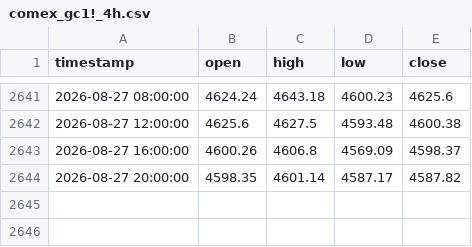
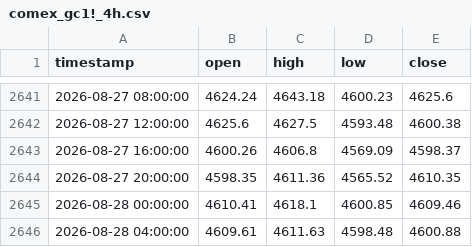
Before and after one commit to evan7646-cloud/Gold_Strategy_Watch, a CSV file: comex_gc1!_4h.csv, drawn as a sheet; only a part is shown, gaps mark what is left out.

```diff
--- a/comex_gc1!_4h.csv
+++ b/comex_gc1!_4h.csv
@@ -2643,2 +2643,4 @@ timestamp,open,high,low,close
 2026-08-27 16:00:00,4600.26,4606.8,4569.09,4598.37
-2026-08-27 20:00:00,4598.35,4601.14,4587.17,4587.82
+2026-08-27 20:00:00,4598.35,4611.36,4565.52,4610.35
+2026-08-28 00:00:00,4610.41,4618.1,4600.85,4609.46
+2026-08-28 04:00:00,4609.61,4611.63,4598.48,4600.88
```
Also changed, not shown: comex_gc1!_daily.csv, iceus_dxy_daily.csv, 1 other file.
